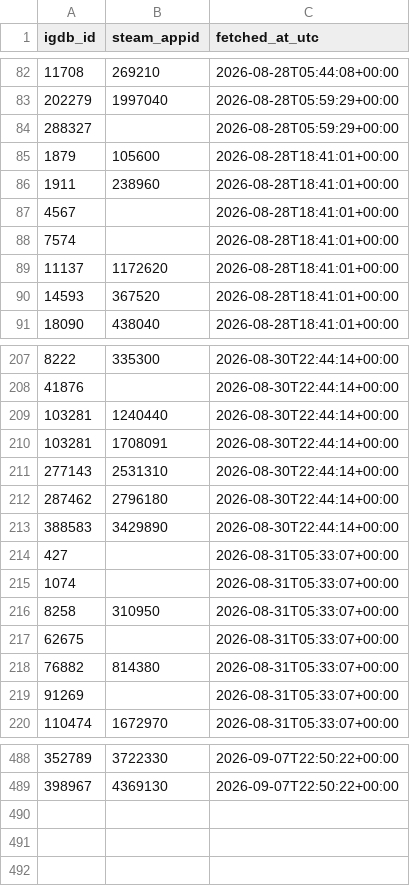
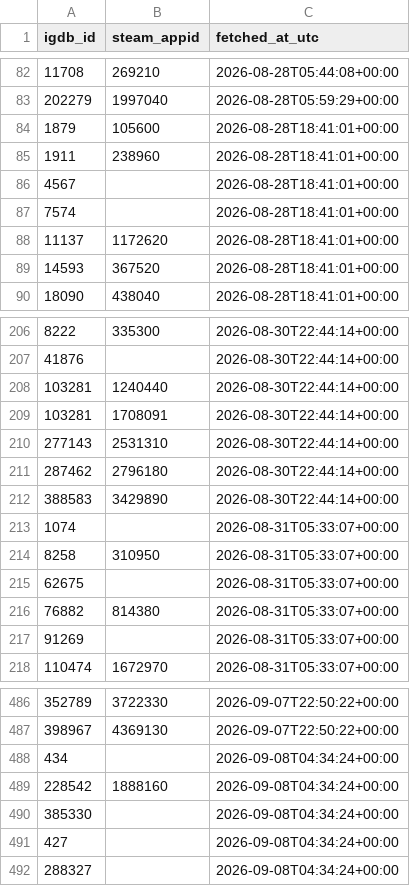
Before and after one commit to jaimelub17/projects, a CSV file: stream-radar/data/catalog/igdb_steam_map.csv, drawn as a sheet; only a part is shown, gaps mark what is left out; removed rows and columns are numbered as before the commit, all else as after; the diff names each change by its address in the sheet, - before the commit and + after, or states it on an @@ line.

```diff
--- a/stream-radar/data/catalog/igdb_steam_map.csv
+++ b/stream-radar/data/catalog/igdb_steam_map.csv
-row 84: 288327 |  | 2026-08-28T05:59:29+00:00
-row 214: 427 |  | 2026-08-31T05:33:07+00:00
+row 488: 434 |  | 2026-09-08T04:34:24+00:00
+row 489: 228542 | 1888160 | 2026-09-08T04:34:24+00:00
+row 490: 385330 |  | 2026-09-08T04:34:24+00:00
+row 491: 427 |  | 2026-09-08T04:34:24+00:00
+row 492: 288327 |  | 2026-09-08T04:34:24+00:00
```
Also changed, not shown: 6 other files.
